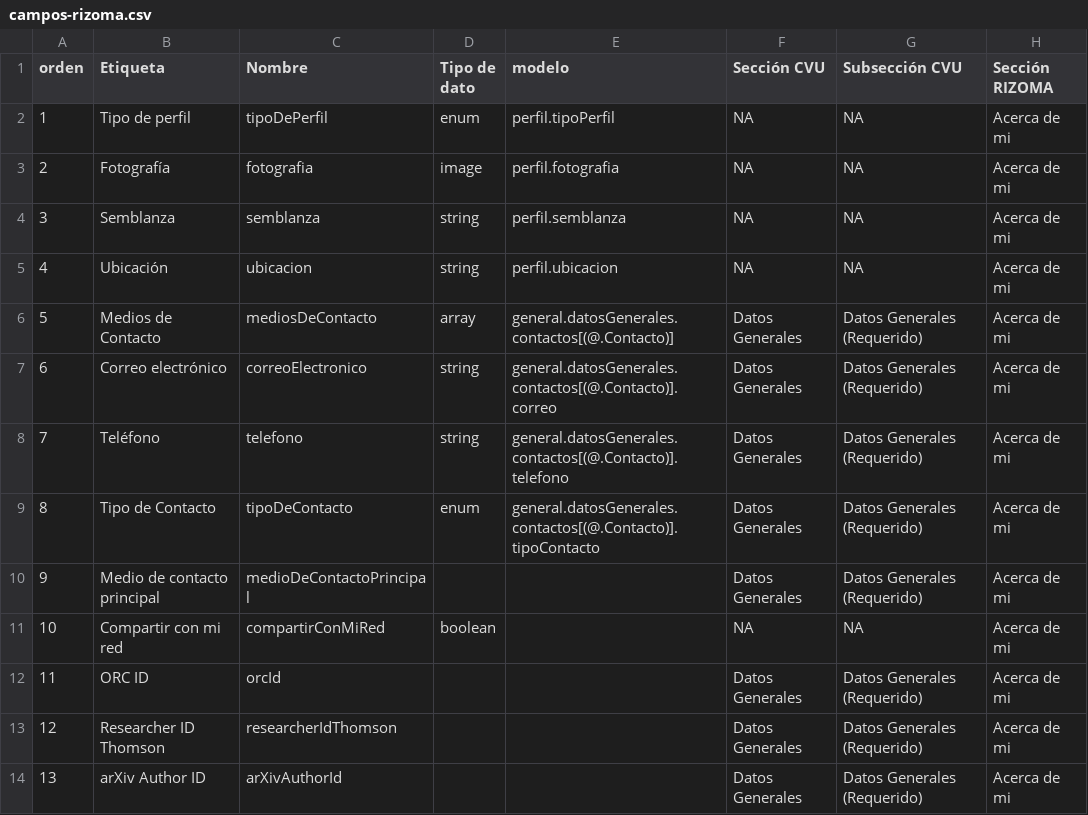
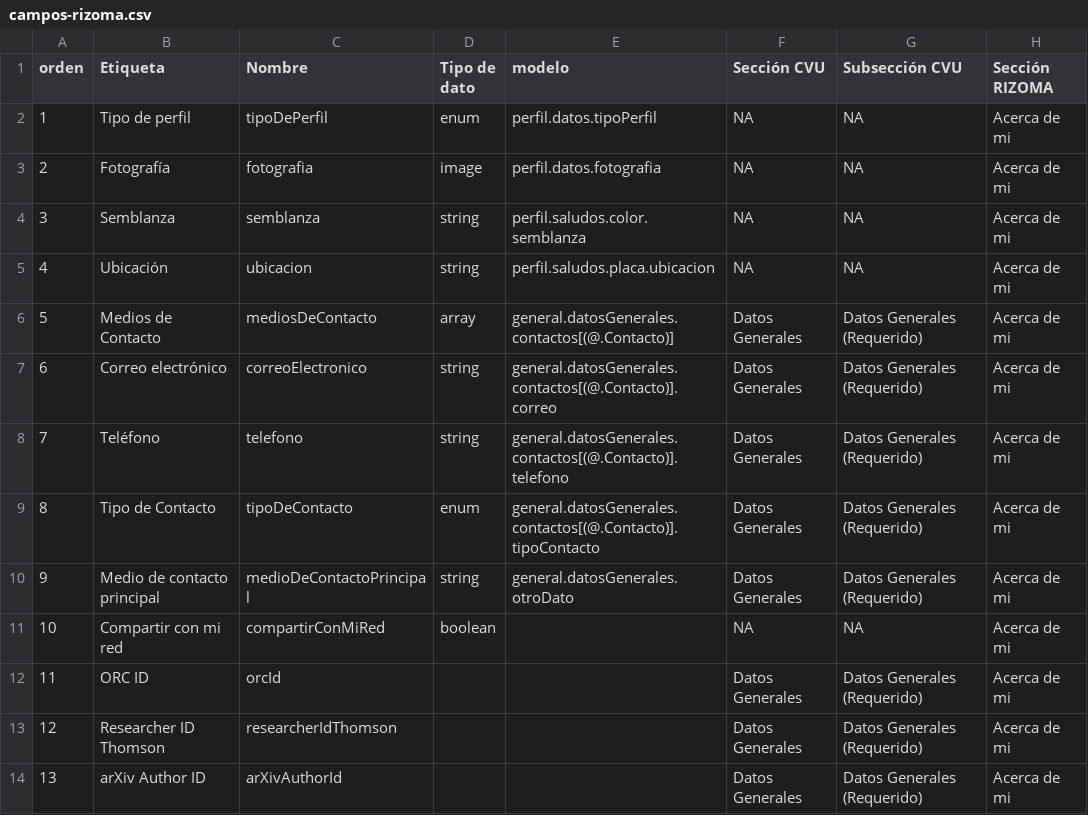
Before and after one commit to salsa-community/generator-salsa, a CSV file: campos-rizoma.csv, drawn as a sheet; only a part is shown; the diff names each change by its address in the sheet, - before the commit and + after, or states it on an @@ line.

```diff
--- a/campos-rizoma.csv
+++ b/campos-rizoma.csv
-E2 (modelo): perfil.tipoPerfil
+E2 (modelo): perfil.datos.tipoPerfil
-E3 (modelo): perfil.fotografia
+E3 (modelo): perfil.datos.fotografia
-E4 (modelo): perfil.semblanza
+E4 (modelo): perfil.saludos.color.semblanza
-E5 (modelo): perfil.ubicacion
+E5 (modelo): perfil.saludos.placa.ubicacion
-D10 (Tipo de dato): (empty)
+D10 (Tipo de dato): string
-E10 (modelo): (empty)
+E10 (modelo): general.datosGenerales.otroDato
```
Also changed, not shown: 8 other files.
